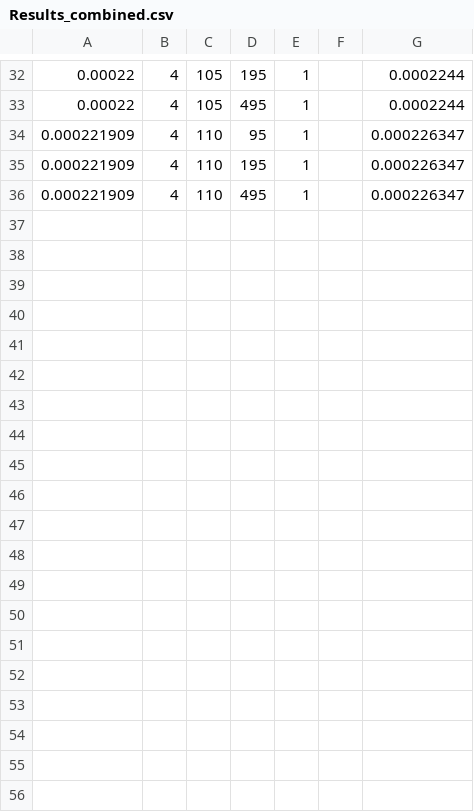
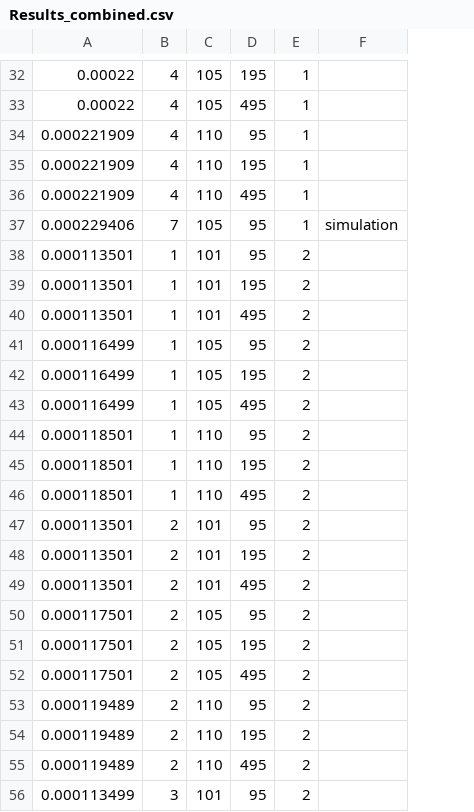
Before and after one commit to RLapplications/A3C, a CSV file: Results_combined.csv, drawn as a sheet; only a part is shown, gaps mark what is left out; removed rows and columns are numbered as before the commit, all else as after; the diff covers the shown part only; the diff names each change by its address in the sheet, - before the commit and + after, or states it on an @@ line.

```diff
--- a/Results_combined.csv
+++ b/Results_combined.csv
-column F, empty
-column G, rows 32-36: 0.0002244 | 0.0002244 | 0.000226347 | 0.000226347 | 0.000226347
+column F, empty
+row 37: 0.000229406 | 7 | 105 | 95 | 1 | simulation
+row 38: 0.000113501 | 1 | 101 | 95 | 2
+row 39: 0.000113501 | 1 | 101 | 195 | 2
+row 40: 0.000113501 | 1 | 101 | 495 | 2
+row 41: 0.000116499 | 1 | 105 | 95 | 2
+row 42: 0.000116499 | 1 | 105 | 195 | 2
+row 43: 0.000116499 | 1 | 105 | 495 | 2
+row 44: 0.000118501 | 1 | 110 | 95 | 2
+row 45: 0.000118501 | 1 | 110 | 195 | 2
+row 46: 0.000118501 | 1 | 110 | 495 | 2
+row 47: 0.000113501 | 2 | 101 | 95 | 2
+row 48: 0.000113501 | 2 | 101 | 195 | 2
+row 49: 0.000113501 | 2 | 101 | 495 | 2
+row 50: 0.000117501 | 2 | 105 | 95 | 2
+row 51: 0.000117501 | 2 | 105 | 195 | 2
+row 52: 0.000117501 | 2 | 105 | 495 | 2
+row 53: 0.000119489 | 2 | 110 | 95 | 2
+row 54: 0.000119489 | 2 | 110 | 195 | 2
+row 55: 0.000119489 | 2 | 110 | 495 | 2
+row 56: 0.000113499 | 3 | 101 | 95 | 2
```
Also changed, not shown: 10 added rows elsewhere in this file, 1 other file.
